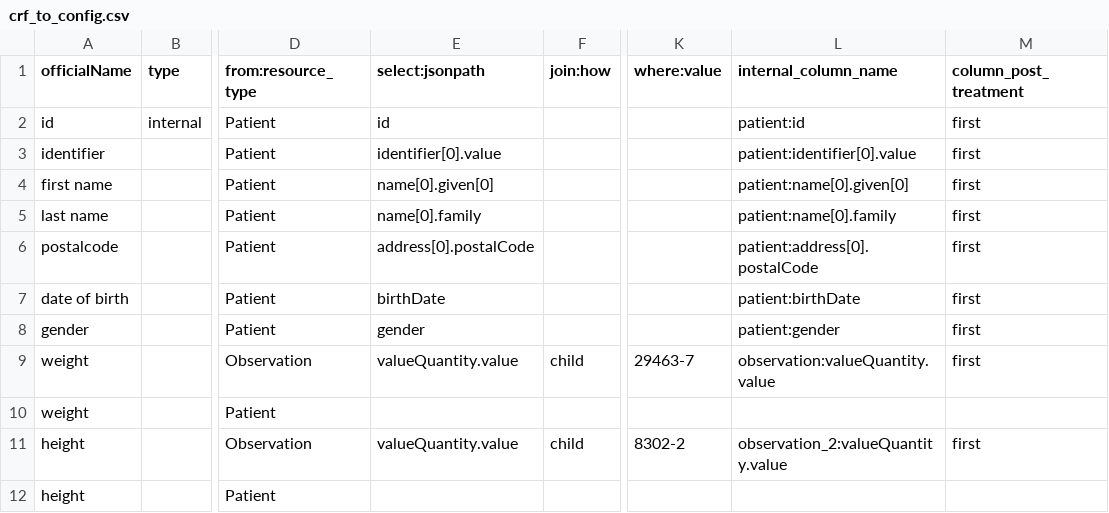
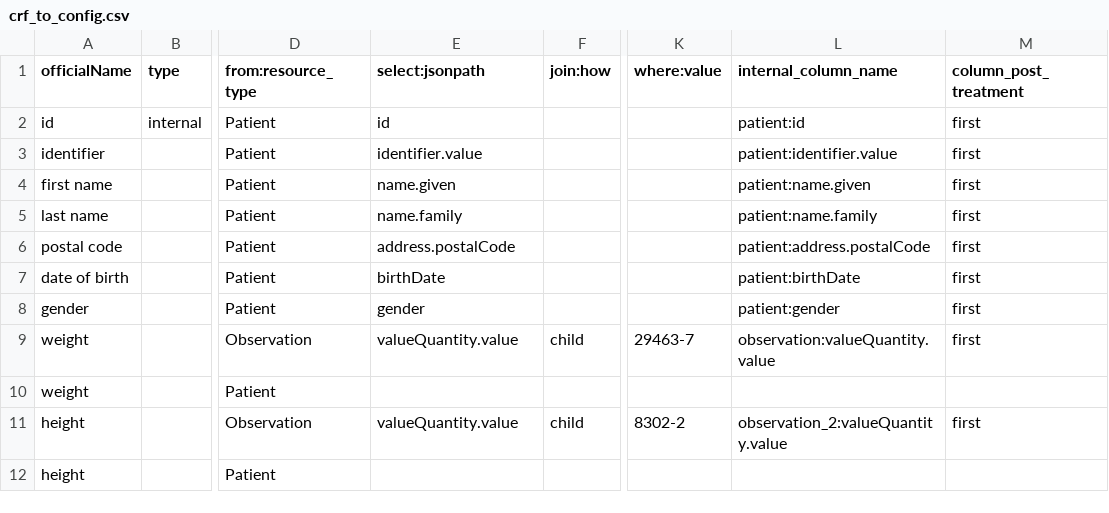
Before and after one commit to arkhn/warehouse-api, a CSV file: fhir-api/fhir2ecrf/metadata/crf_to_config.csv, drawn as a sheet; only a part is shown, gaps mark what is left out; the diff covers the shown part only; the diff names each change by its address in the sheet, - before the commit and + after, or states it on an @@ line.

```diff
--- a/fhir-api/fhir2ecrf/metadata/crf_to_config.csv
+++ b/fhir-api/fhir2ecrf/metadata/crf_to_config.csv
-E3 (select:jsonpath): identifier[0].value
+E3 (select:jsonpath): identifier.value
-L3 (internal_column_name): patient:identifier[0].value
+L3 (internal_column_name): patient:identifier.value
-E4 (select:jsonpath): name[0].given[0]
+E4 (select:jsonpath): name.given
-L4 (internal_column_name): patient:name[0].given[0]
+L4 (internal_column_name): patient:name.given
-E5 (select:jsonpath): name[0].family
+E5 (select:jsonpath): name.family
-L5 (internal_column_name): patient:name[0].family
+L5 (internal_column_name): patient:name.family
-A6 (officialName): postalcode
+A6 (officialName): postal code
-E6 (select:jsonpath): address[0].postalCode
+E6 (select:jsonpath): address.postalCode
-L6 (internal_column_name): patient:address[0].postalCode
+L6 (internal_column_name): patient:address.postalCode
```
Also changed, not shown: 21 edited cells elsewhere in this file, 4 other files.
